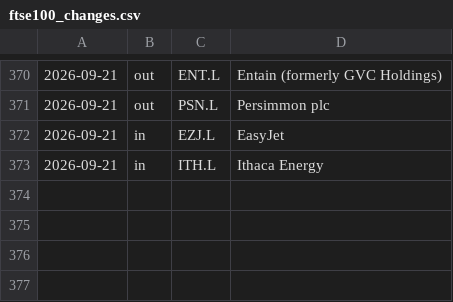
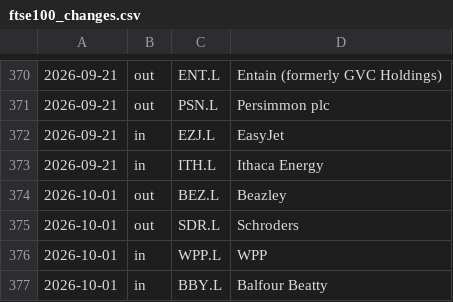
Before and after one commit to ilasek/trading-autoresearch, a CSV file: data/membership/sources/ftse100_changes.csv, drawn as a sheet; only a part is shown, gaps mark what is left out; the diff names each change by its address in the sheet, - before the commit and + after, or states it on an @@ line.

```diff
--- a/data/membership/sources/ftse100_changes.csv
+++ b/data/membership/sources/ftse100_changes.csv
+row 374: 2026-10-01 | out | BEZ.L | Beazley
+row 375: 2026-10-01 | out | SDR.L | Schroders
+row 376: 2026-10-01 | in | WPP.L | WPP
+row 377: 2026-10-01 | in | BBY.L | Balfour Beatty
```
Also changed, not shown: data/membership/intervals.csv, data/membership/sources/hsi_changes.csv, 3 other files.
